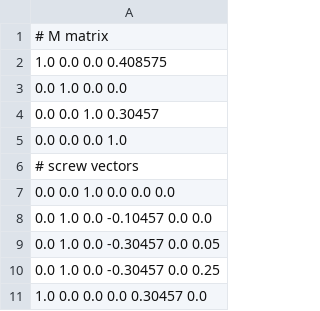
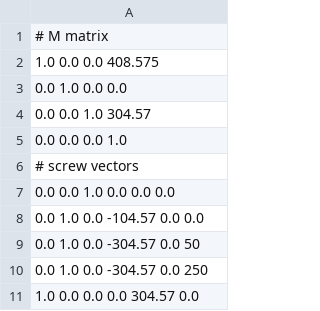
Before and after one commit to silvery107/silvery-armlab-f22, a CSV file: config/rx200_pox.csv, drawn as a sheet.

```diff
--- a/config/rx200_pox.csv
+++ b/config/rx200_pox.csv
@@ -1,5 +1,5 @@
 # M matrix
-1.0 0.0 0.0 0.408575
+1.0 0.0 0.0 408.575
 0.0 1.0 0.0 0.0
-0.0 0.0 1.0 0.30457
+0.0 0.0 1.0 304.57
 0.0 0.0 0.0 1.0
@@ -7,5 +7,5 @@
 0.0 0.0 1.0 0.0 0.0 0.0
-0.0 1.0 0.0 -0.10457 0.0 0.0
-0.0 1.0 0.0 -0.30457 0.0 0.05
-0.0 1.0 0.0 -0.30457 0.0 0.25
-1.0 0.0 0.0 0.0 0.30457 0.0
+0.0 1.0 0.0 -104.57 0.0 0.0
+0.0 1.0 0.0 -304.57 0.0 50
+0.0 1.0 0.0 -304.57 0.0 250
+1.0 0.0 0.0 0.0 304.57 0.0
```
Also changed, not shown: 2 other files.
